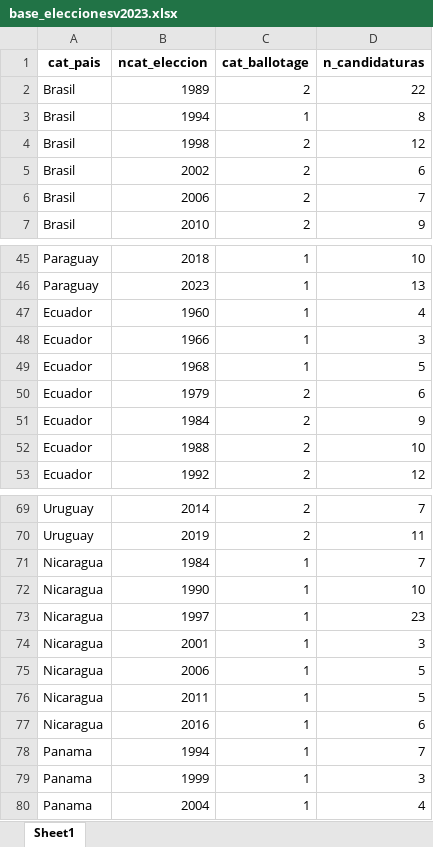
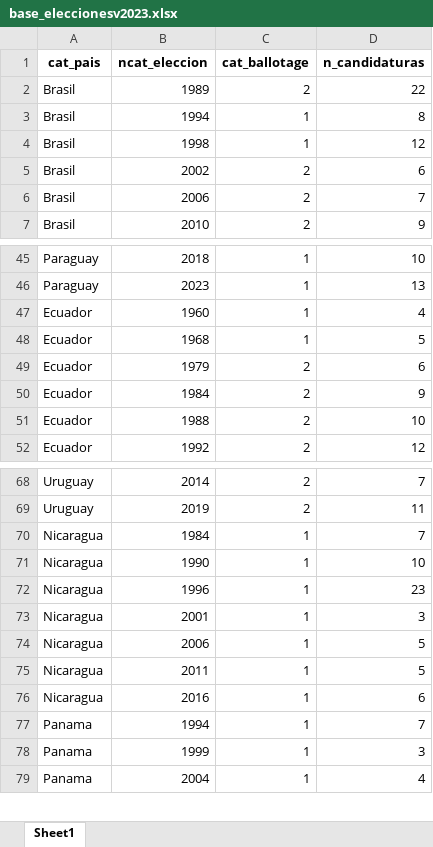
Before and after one commit to verenahantzsch/debates_latam2024, an Excel workbook: tesis_doctorado/datav2023/base_eleccionesv2023.xlsx, sheet Sheet1, drawn as a sheet; only a part is shown, gaps mark what is left out; values as stored, in another font and other column widths than the file's, no borders; removed rows and columns are numbered as before the commit, all else as after; the diff names each change by its address in the sheet, - before the commit and + after, or states it on an @@ line.

Commit message:
mas commit de data electoral, algunas correcciones a base anual de elecciones

```diff
--- a/tesis_doctorado/datav2023/base_eleccionesv2023.xlsx (sheet Sheet1)
+++ b/tesis_doctorado/datav2023/base_eleccionesv2023.xlsx (sheet Sheet1)
-C4 (cat_ballotage): 2
+C4 (cat_ballotage): 1
-row 48: Ecuador | 1966 | 1 | 3
-B72 (ncat_eleccion): 1997
+B72 (ncat_eleccion): 1996
```
Also changed, not shown: 10 other files.
